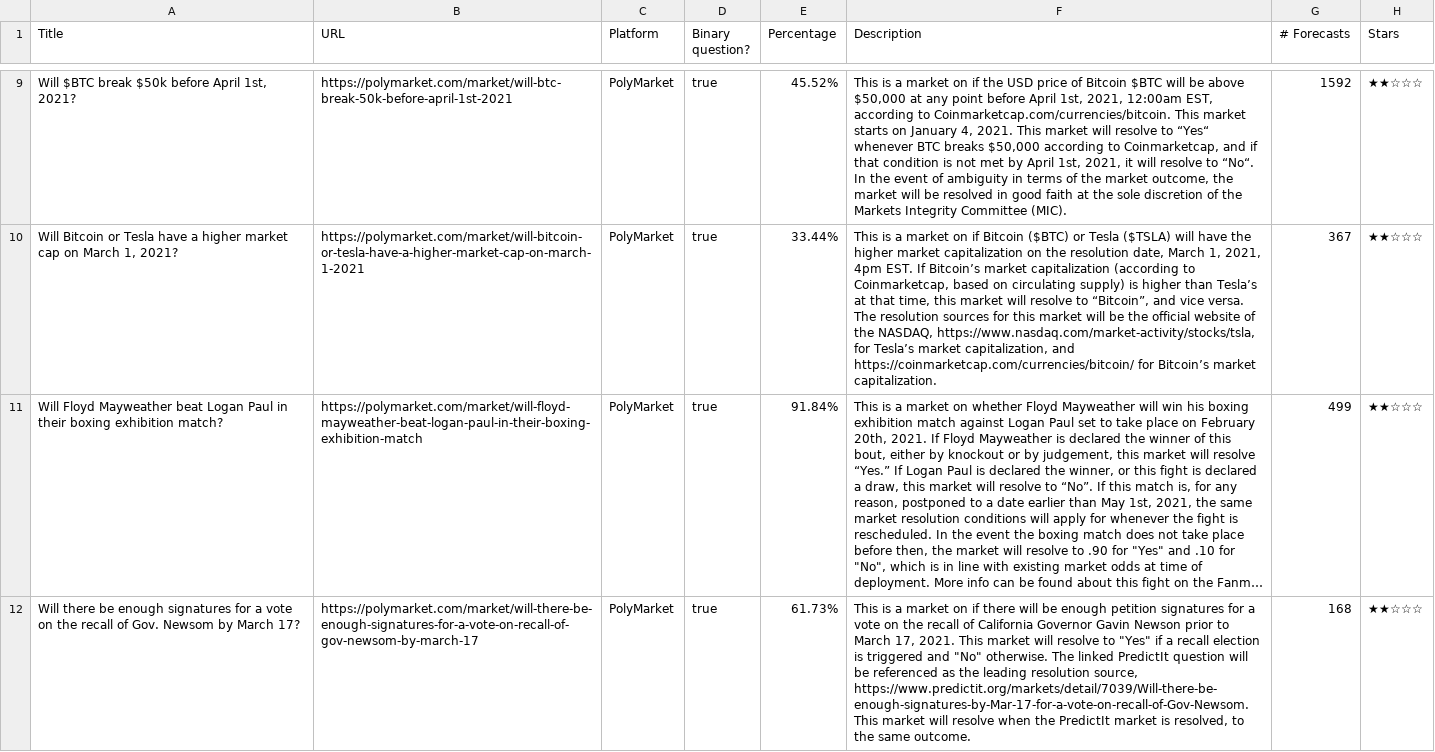
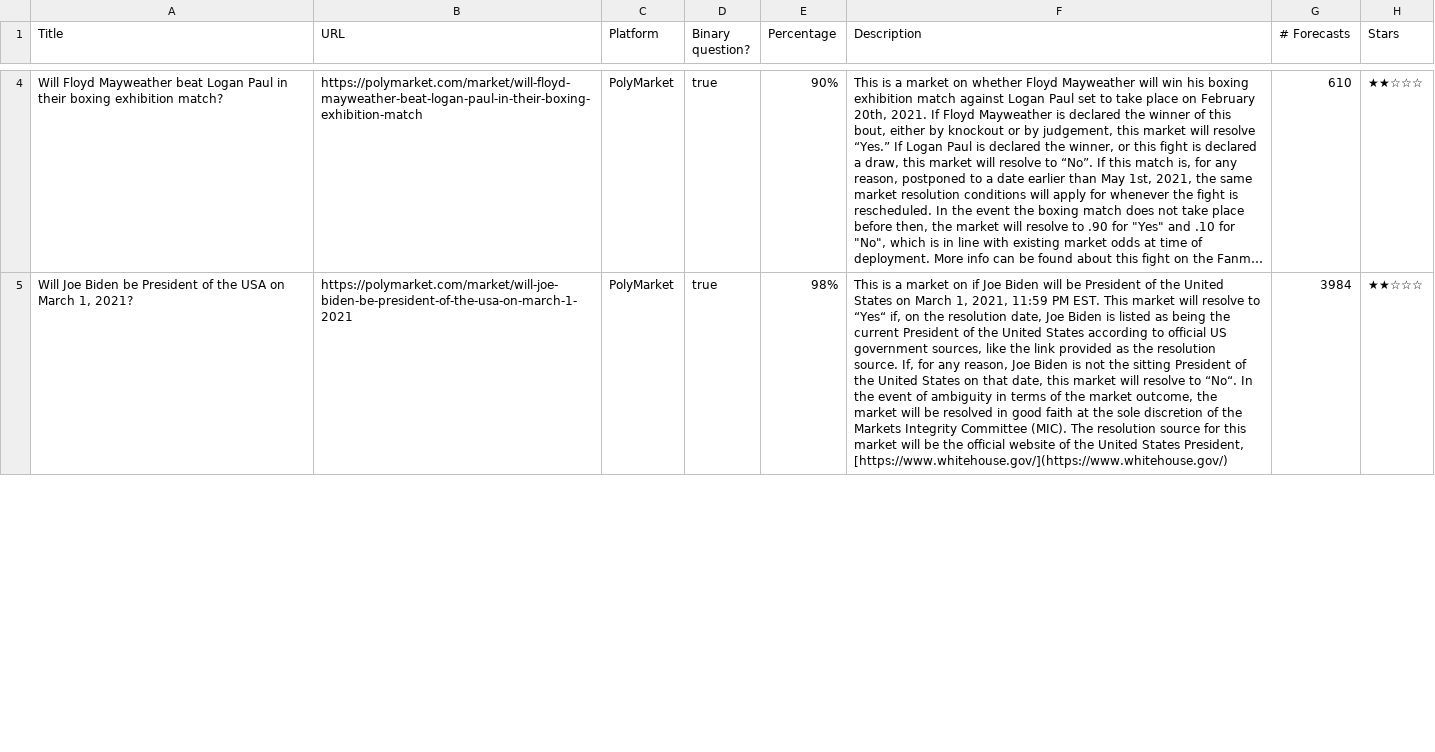
Before and after one commit to quantified-uncertainty/metaforecast, a CSV file: data/polymarket-questions.csv, drawn as a sheet; only a part is shown, gaps mark what is left out; long unchanged cells end in …; removed rows and columns are numbered as before the commit, all else as after; ↵ is a line break in a cell; the diff covers the shown part only; the diff names each change by its address in the sheet, - before the commit and + after, or states it on an @@ line.

```diff
--- a/data/polymarket-questions.csv
+++ b/data/polymarket-questions.csv
-row 9: Will $BTC break $50k before April 1st, 2021? | https://polymarket.com/market/will-btc-break-50k-before-april-1st-2021 | PolyMarket | true | 45.52% | This is a market on if the USD price of Bitcoin $BTC will be above $50,000 at any point before April 1st, 2021, 12:00am EST, according to Coinmarketcap.com/currencies/bitcoin. This market starts on January 4, 2021. This market will resolve to “Yes“ whenever BTC breaks $50,000 according to Coinmarketcap, and if that condition is not met by April 1st, 2021, it will resolve to “No“. In the event of ambiguity in terms of the market outcome, the market will be resolved in good faith at the sole discretion of the Markets Integrity Committee (MIC). | 1592 | ★★☆☆☆
-row 10: Will Bitcoin or Tesla have a higher market cap on March 1, 2021? | https://polymarket.com/market/will-bitcoin-or-tesla-have-a-higher-market-cap-on-march-1-2021 | PolyMarket | true | 33.44% | This is a market on if Bitcoin ($BTC) or Tesla ($TSLA) will have the higher market capitalization on the resolution date, March 1, 2021, 4pm EST. If Bitcoin’s market capitalization (according to Coinmarketcap, based on circulating supply) is higher than Tesla’s at that time, this market will resolve to “Bitcoin”, and vice versa. ↵ The resolution sources for this market will be the official website of the NASDAQ, https://www.nasdaq.com/market-activity/stocks/tsla, for Tesla’s market capitalization, and https://coinmarketcap.com/currencies/bitcoin/ for Bitcoin’s market capitalization. | 367 | ★★☆☆☆
-E4 (Percentage): 91.84%
+E4 (Percentage): 90%
-G4 (# Forecasts): 499
+G4 (# Forecasts): 610
-A5 (Title): Will there be enough signatures for a vote on the recall of Gov. Newsom by March 17?
+A5 (Title): Will Joe Biden be President of the USA on March 1, 2021?
-B5 (URL): https://polymarket.com/market/will-there-be-enough-signatures-for-a-vote-on-recall-of-gov-newsom-by-march-17
+B5 (URL): https://polymarket.com/market/will-joe-biden-be-president-of-the-usa-on-march-1-2021
-E5 (Percentage): 61.73%
+E5 (Percentage): 98%
-F5 (Description): …on if there will be enough petition signatures for a vote on the recall of California Governor Gavin Newson prior to March 17, 2021. This market will resolve to "Yes" if a recall election is triggered and "No" otherwise. The linked PredictIt question will be referenced as the leading resolution source, https://www.predictit.org/markets/detail/7039/Will-there-be-enough-signatures-by-Mar-17-for-a-vote-on-recall-of-Gov-Newsom. This market will resolve when the PredictIt market is resolved, to the same outcome.
+F5 (Description): …on if Joe Biden will be President of the United States on March 1, 2021, 11:59 PM EST. This market will resolve to “Yes“ if, on the resolution date, Joe Biden is listed as being the current President of the United States according to official US government sources, like the link provided as the resolution source. If, for any reason, Joe Biden is not the sitting President of the United States on that date, this market will resolve to “No“. In the event of ambiguity in terms of the market outcome, the market will be resolved in good faith at the sole discretion of the Markets Integrity Committee (MIC). The resolution source for this market will be the official website of the United States President, [https://www.whitehouse.gov/](https://www.whitehouse.gov/)
-G5 (# Forecasts): 168
+G5 (# Forecasts): 3984
```
Also changed, not shown: 7 added rows, 8 removed rows and 25 edited cells elsewhere in this file, data/csetforetell-questions.csv, data/elicit-questions.csv, 39 other files.
